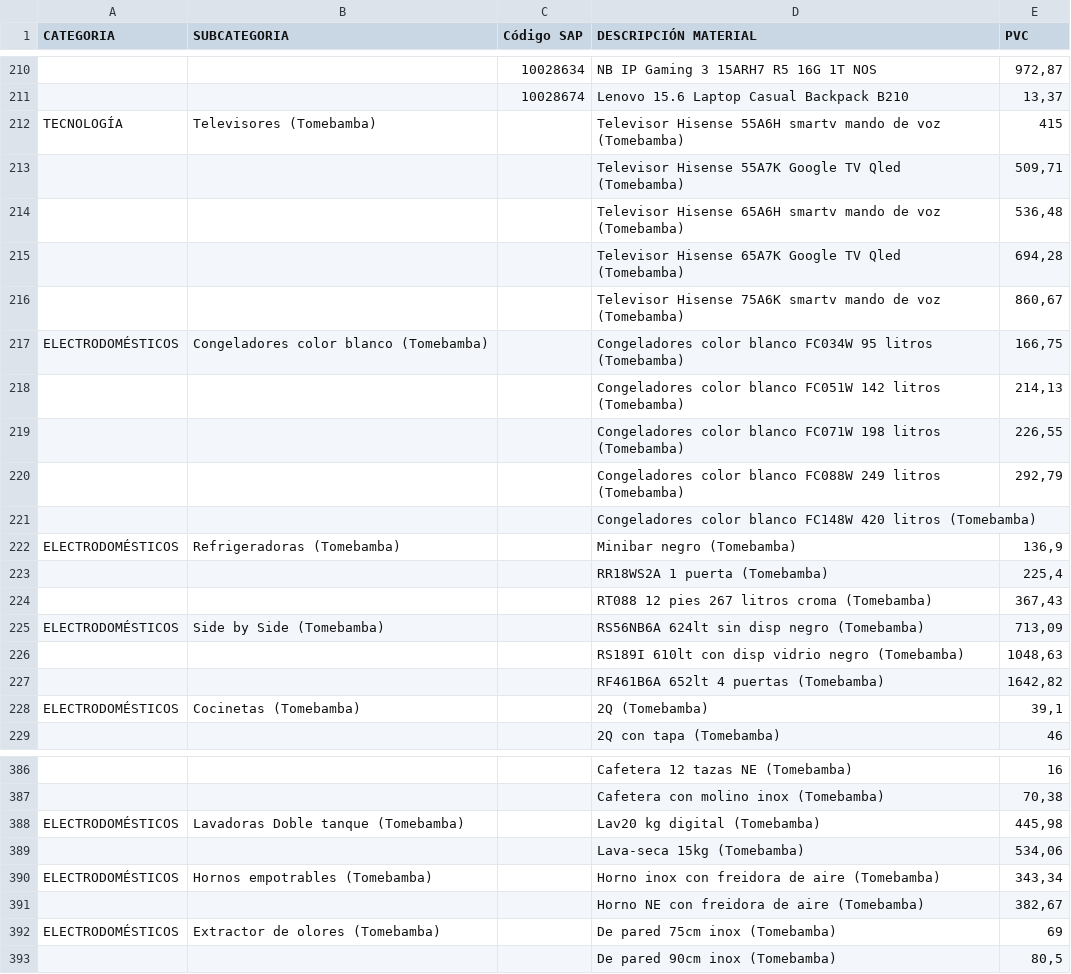
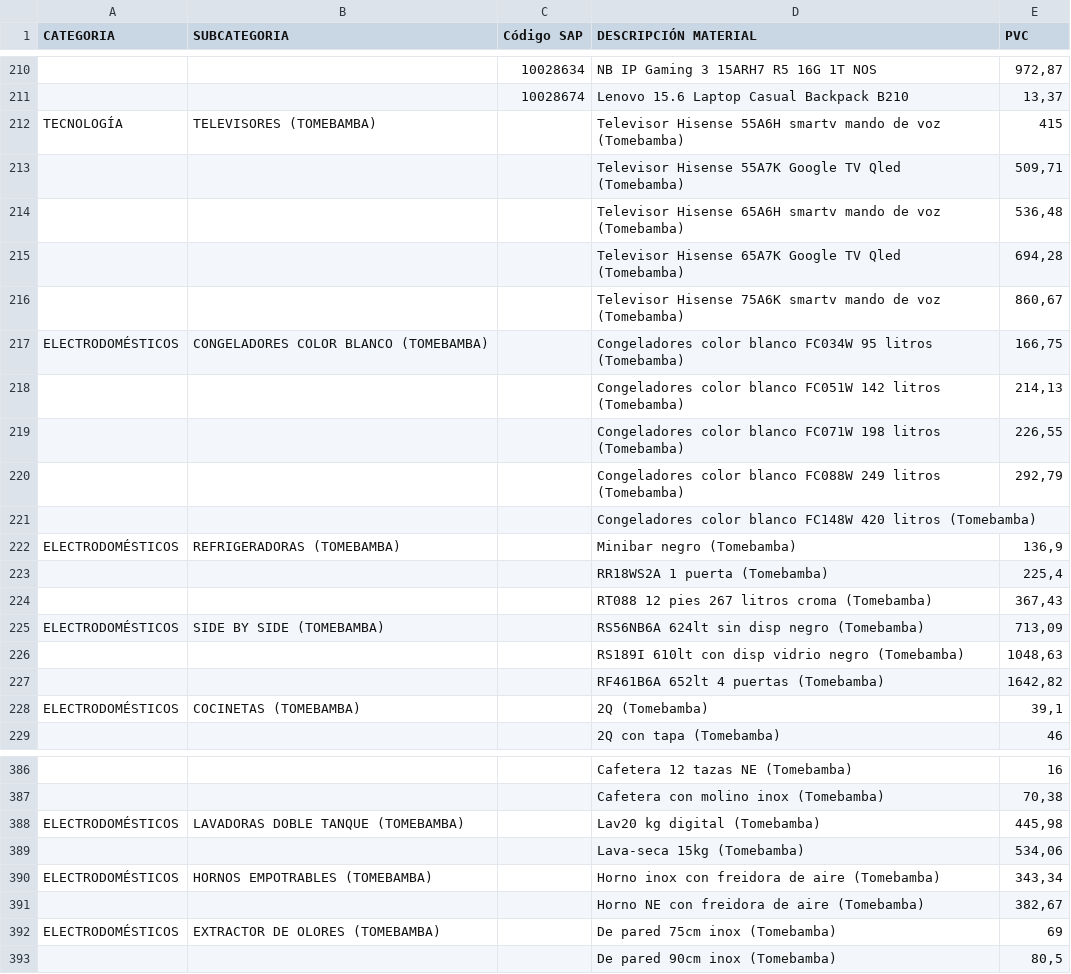
Before and after one commit to EMCSAS/ELECTROMASCREDITO, a CSV file: precio.csv, drawn as a sheet; only a part is shown, gaps mark what is left out; the diff covers the shown part only; the diff names each change by its address in the sheet, - before the commit and + after, or states it on an @@ line.

```diff
--- a/precio.csv
+++ b/precio.csv
-B212 (SUBCATEGORIA): Televisores (Tomebamba)
+B212 (SUBCATEGORIA): TELEVISORES (TOMEBAMBA)
-B217 (SUBCATEGORIA): Congeladores color blanco (Tomebamba)
+B217 (SUBCATEGORIA): CONGELADORES COLOR BLANCO (TOMEBAMBA)
-B222 (SUBCATEGORIA): Refrigeradoras (Tomebamba)
+B222 (SUBCATEGORIA): REFRIGERADORAS (TOMEBAMBA)
-B225 (SUBCATEGORIA): Side by Side (Tomebamba)
+B225 (SUBCATEGORIA): SIDE BY SIDE (TOMEBAMBA)
-B228 (SUBCATEGORIA): Cocinetas (Tomebamba)
+B228 (SUBCATEGORIA): COCINETAS (TOMEBAMBA)
-B388 (SUBCATEGORIA): Lavadoras Doble tanque (Tomebamba)
+B388 (SUBCATEGORIA): LAVADORAS DOBLE TANQUE (TOMEBAMBA)
-B390 (SUBCATEGORIA): Hornos empotrables (Tomebamba)
+B390 (SUBCATEGORIA): HORNOS EMPOTRABLES (TOMEBAMBA)
-B392 (SUBCATEGORIA): Extractor de olores (Tomebamba)
+B392 (SUBCATEGORIA): EXTRACTOR DE OLORES (TOMEBAMBA)
```
Also changed, not shown: 27 edited cells elsewhere in this file.
